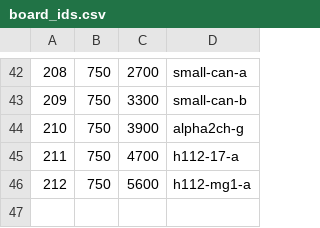
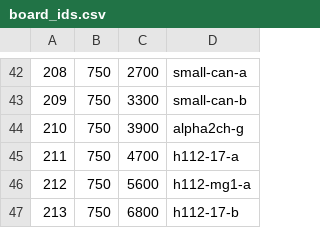
Before and after one commit to andreika-git/hellen-one, a CSV file: board_id/board_ids.csv, drawn as a sheet; only a part is shown, gaps mark what is left out.

```diff
--- a/board_id/board_ids.csv
+++ b/board_id/board_ids.csv
@@ -46 +46,2 @@
 "212","750","5600","h112-mg1-a"
+"213","750","6800","h112-17-b"
```
Also changed, not shown: 2 other files.
